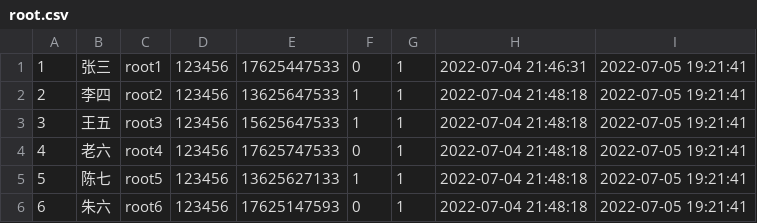
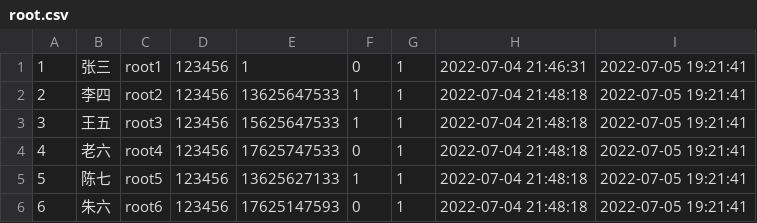
Before and after one commit to Eiard/WebServer, a CSV file: src/main/resources/db/root.csv, drawn as a sheet.

```diff
--- a/src/main/resources/db/root.csv
+++ b/src/main/resources/db/root.csv
@@ -1,2 +1,2 @@
-1,张三,root1,123456,17625447533,0,1,2022-07-04 21:46:31,2022-07-05 19:21:41
+1,张三,root1,123456,1,0,1,2022-07-04 21:46:31,2022-07-05 19:21:41
 2,李四,root2,123456,13625647533,1,1,2022-07-04 21:48:18,2022-07-05 19:21:41
```
Also changed, not shown: 25 other files.
